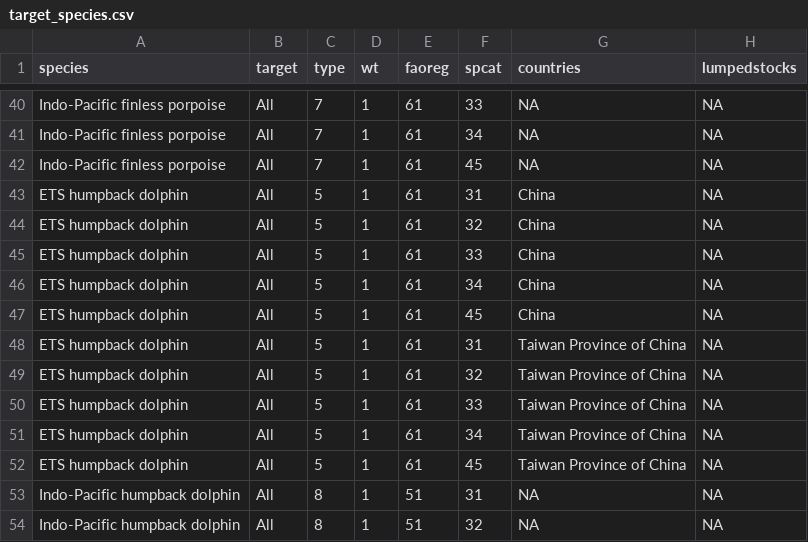
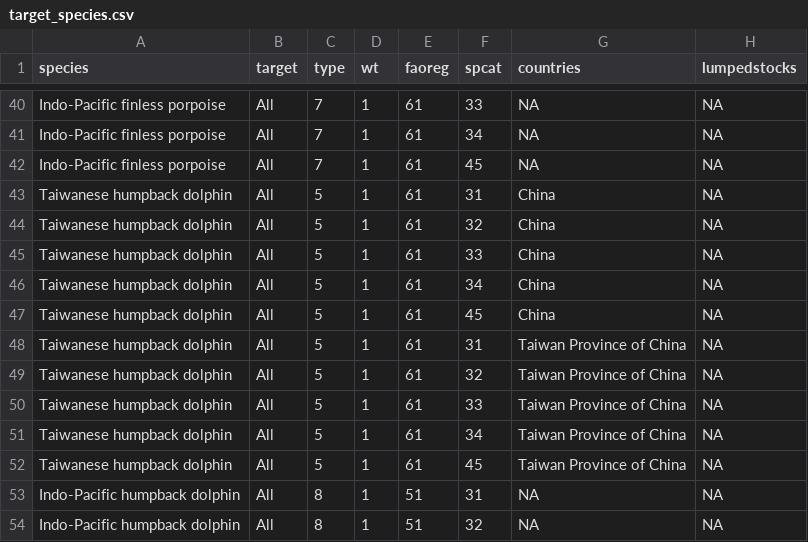
Before and after one commit to grantmcdermott/bycatch, a CSV file: Data/target_species.csv, drawn as a sheet; only a part is shown, gaps mark what is left out.

Commit message:
Fixed remaining errors in updated scripts, plus bycatch and target species CSV files

```diff
--- a/Data/target_species.csv
+++ b/Data/target_species.csv
@@ -42,12 +42,12 @@ Indo-Pacific finless porpoise,All,7,1,61,34,NA,NA
 Indo-Pacific finless porpoise,All,7,1,61,45,NA,NA
-ETS humpback dolphin,All,5,1,61,31,China,NA
-ETS humpback dolphin,All,5,1,61,32,China,NA
-ETS humpback dolphin,All,5,1,61,33,China,NA
-ETS humpback dolphin,All,5,1,61,34,China,NA
-ETS humpback dolphin,All,5,1,61,45,China,NA
-ETS humpback dolphin,All,5,1,61,31,Taiwan Province of China,NA
-ETS humpback dolphin,All,5,1,61,32,Taiwan Province of China,NA
-ETS humpback dolphin,All,5,1,61,33,Taiwan Province of China,NA
-ETS humpback dolphin,All,5,1,61,34,Taiwan Province of China,NA
-ETS humpback dolphin,All,5,1,61,45,Taiwan Province of China,NA
+Taiwanese humpback dolphin,All,5,1,61,31,China,NA
+Taiwanese humpback dolphin,All,5,1,61,32,China,NA
+Taiwanese humpback dolphin,All,5,1,61,33,China,NA
+Taiwanese humpback dolphin,All,5,1,61,34,China,NA
+Taiwanese humpback dolphin,All,5,1,61,45,China,NA
+Taiwanese humpback dolphin,All,5,1,61,31,Taiwan Province of China,NA
+Taiwanese humpback dolphin,All,5,1,61,32,Taiwan Province of China,NA
+Taiwanese humpback dolphin,All,5,1,61,33,Taiwan Province of China,NA
+Taiwanese humpback dolphin,All,5,1,61,34,Taiwan Province of China,NA
+Taiwanese humpback dolphin,All,5,1,61,45,Taiwan Province of China,NA
 Indo-Pacific humpback dolphin,All,8,1,51,31,NA,NA
```
Also changed, not shown: Data/bycatch_species.csv, 1 other file.
